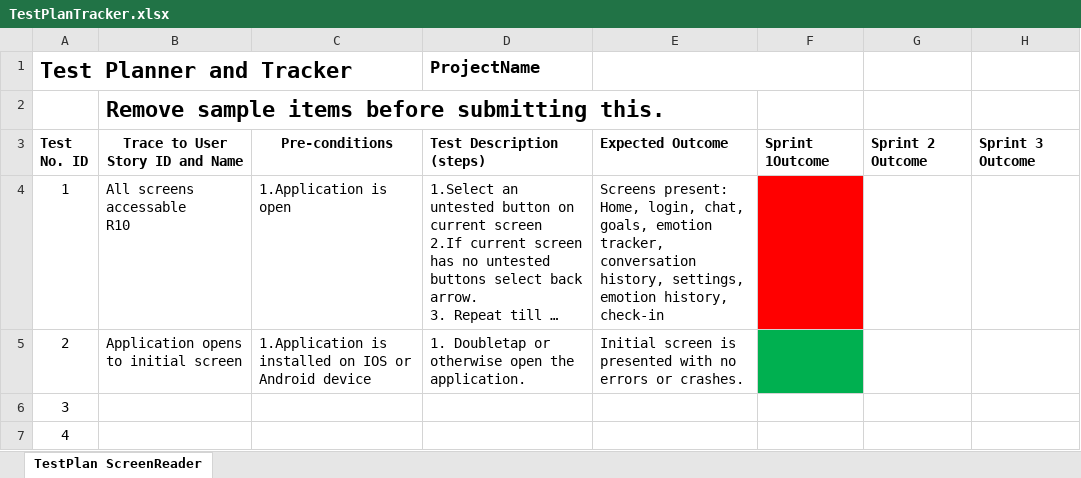
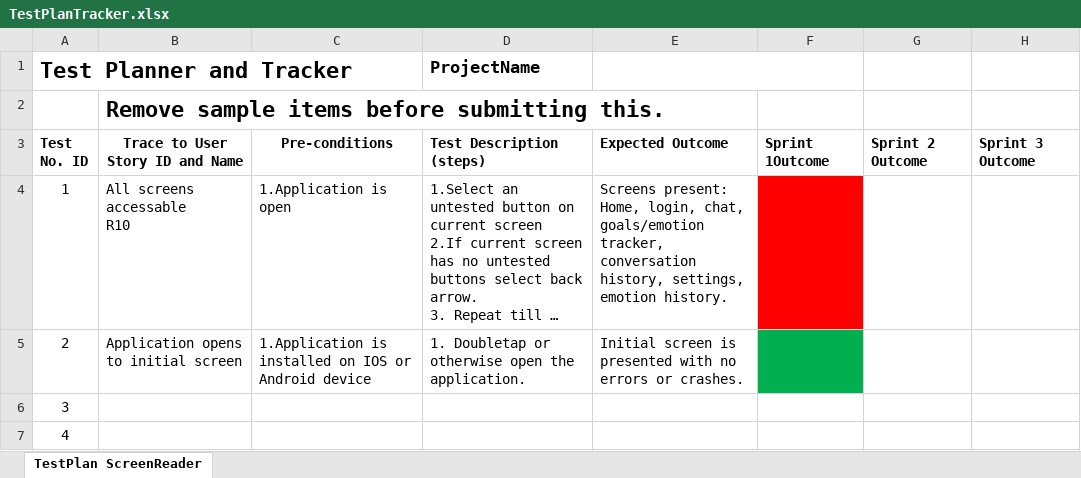
Before and after one commit to akash17patel/CTRL-ALT-ELITE-CSCE-4901, an Excel workbook: TestPlanTracker.xlsx, sheet TestPlan ScreenReader, drawn as a sheet; only a part is shown; long unchanged cells end in …; values as stored, in another font and other column widths than the file's, no borders; the diff names each change by its address in the sheet, - before the commit and + after, or states it on an @@ line.

Commit message:
Update TestPlanTracker.xlsx

```diff
--- a/TestPlanTracker.xlsx (sheet TestPlan ScreenReader)
+++ b/TestPlanTracker.xlsx (sheet TestPlan ScreenReader)
-E4: …login, chat, goals, emotion tracker, conversation history, settings, emotion history, check-in
+E4: …login, chat, goals/emotion tracker, conversation history, settings, emotion history.
```
